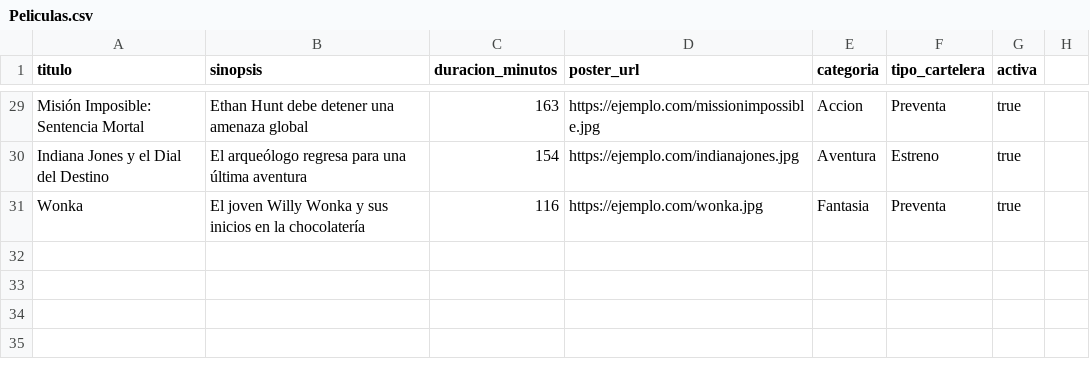
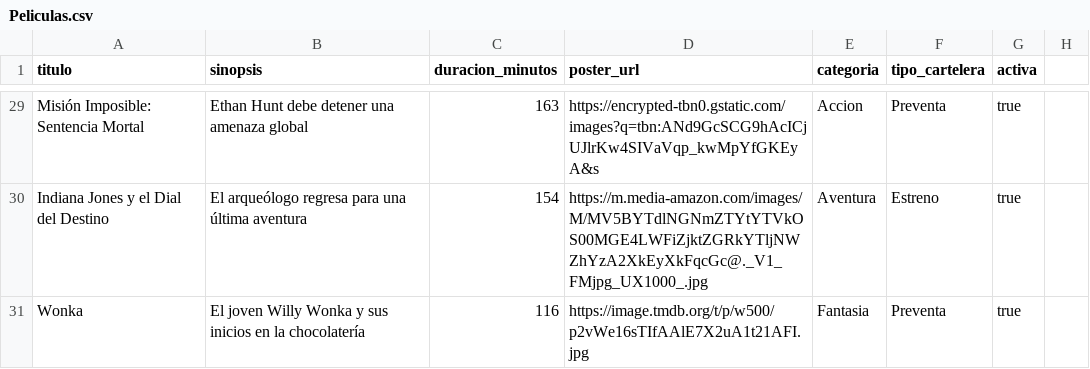
Before and after one commit to matiuuh/SA_PRACTICA_G10, a CSV file: example/Peliculas.csv, drawn as a sheet; only a part is shown, gaps mark what is left out; the diff covers the shown part only; the diff names each change by its address in the sheet, - before the commit and + after, or states it on an @@ line.

```diff
--- a/example/Peliculas.csv
+++ b/example/Peliculas.csv
-D29 (poster_url): https://ejemplo.com/missionimpossible.jpg
+D29 (poster_url): https://encrypted-tbn0.gstatic.com/images?q=tbn:ANd9GcSCG9hAcICjUJlrKw4SIVaVqp_kwMpYfGKEyA&s
-D30 (poster_url): https://ejemplo.com/indianajones.jpg
+D30 (poster_url): https://m.media-amazon.com/images/M/MV5BYTdlNGNmZTYtYTVkOS00MGE4LWFiZjktZGRkYTljNWZhYzA2XkEyXkFqcGc@._V1_FMjpg_UX1000_.jpg
-D31 (poster_url): https://ejemplo.com/wonka.jpg
+D31 (poster_url): https://image.tmdb.org/t/p/w500/p2vWe16sTIfAAlE7X2uA1t21AFI.jpg
```
Also changed, not shown: 31 edited cells elsewhere in this file, 33 other files.
